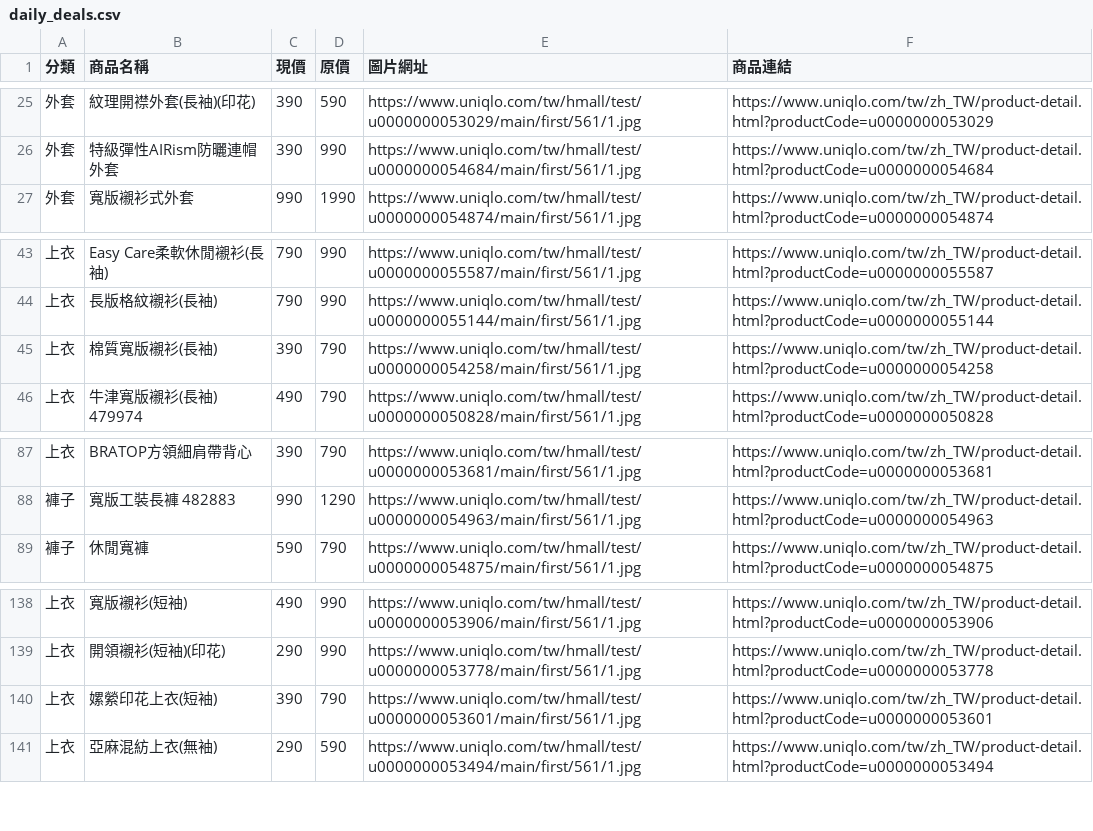
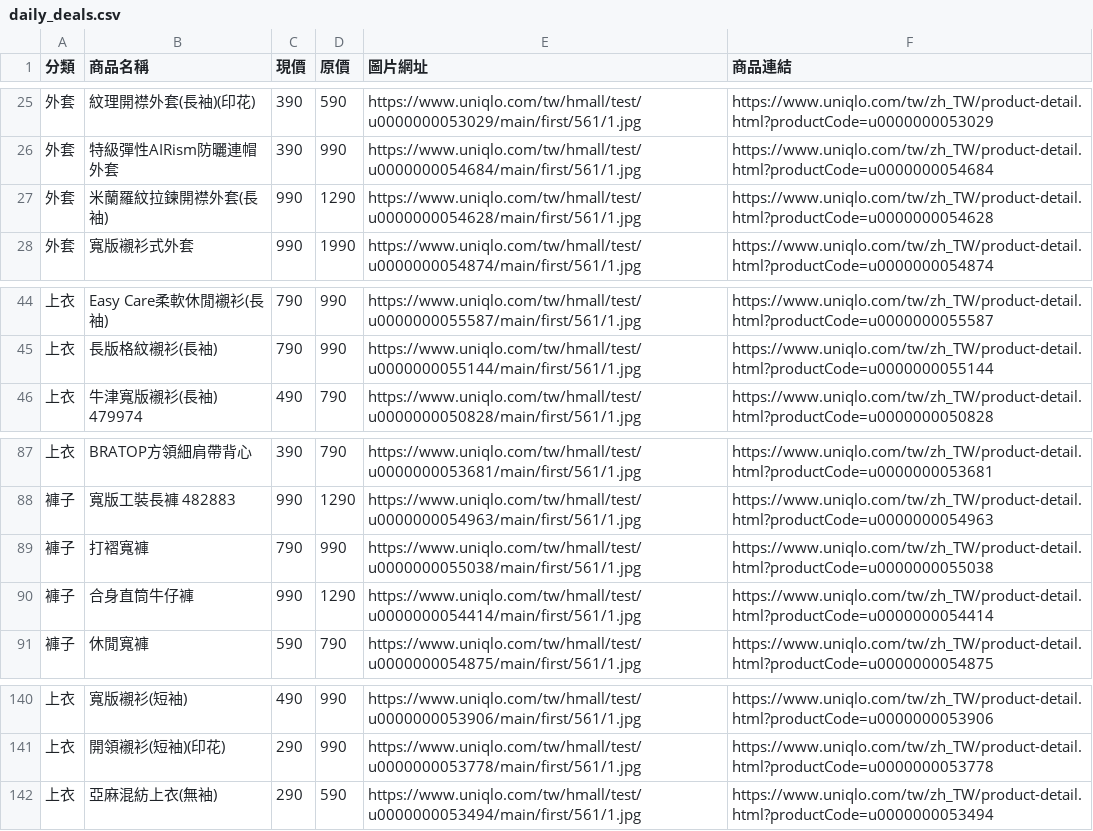
Before and after one commit to mooder16/on-sell-tracker, a CSV file: daily_deals.csv, drawn as a sheet; only a part is shown, gaps mark what is left out.

```diff
--- a/daily_deals.csv
+++ b/daily_deals.csv
@@ -26,2 +26,3 @@
 外套,特級彈性AIRism防曬連帽外套,390,990,https://www.uniqlo.com/tw/hmall/test/u0000000054684/main/first/561/1.jpg,https://www.uniqlo.com/tw/zh_TW/product-detail.html?productCode=u0000000054684
+外套,米蘭羅紋拉鍊開襟外套(長袖),990,1290,https://www.uniqlo.com/tw/hmall/test/u0000000054628/main/first/561/1.jpg,https://www.uniqlo.com/tw/zh_TW/product-detail.html?productCode=u0000000054628
 外套,寬版襯衫式外套,990,1990,https://www.uniqlo.com/tw/hmall/test/u0000000054874/main/first/561/1.jpg,https://www.uniqlo.com/tw/zh_TW/product-detail.html?productCode=u0000000054874
@@ -44,3 +45,2 @@
 上衣,長版格紋襯衫(長袖),790,990,https://www.uniqlo.com/tw/hmall/test/u0000000055144/main/first/561/1.jpg,https://www.uniqlo.com/tw/zh_TW/product-detail.html?productCode=u0000000055144
-上衣,棉質寬版襯衫(長袖),390,790,https://www.uniqlo.com/tw/hmall/test/u0000000054258/main/first/561/1.jpg,https://www.uniqlo.com/tw/zh_TW/product-detail.html?productCode=u0000000054258
 上衣,牛津寬版襯衫(長袖) 479974,490,790,https://www.uniqlo.com/tw/hmall/test/u0000000050828/main/first/561/1.jpg,https://www.uniqlo.com/tw/zh_TW/product-detail.html?productCode=u0000000050828
@@ -88,2 +88,4 @@
 褲子,寬版工裝長褲 482883,990,1290,https://www.uniqlo.com/tw/hmall/test/u0000000054963/main/first/561/1.jpg,https://www.uniqlo.com/tw/zh_TW/product-detail.html?productCode=u0000000054963
+褲子,打褶寬褲,790,990,https://www.uniqlo.com/tw/hmall/test/u0000000055038/main/first/561/1.jpg,https://www.uniqlo.com/tw/zh_TW/product-detail.html?productCode=u0000000055038
+褲子,合身直筒牛仔褲,990,1290,https://www.uniqlo.com/tw/hmall/test/u0000000054414/main/first/561/1.jpg,https://www.uniqlo.com/tw/zh_TW/product-detail.html?productCode=u0000000054414
 褲子,休閒寬褲,590,790,https://www.uniqlo.com/tw/hmall/test/u0000000054875/main/first/561/1.jpg,https://www.uniqlo.com/tw/zh_TW/product-detail.html?productCode=u0000000054875
@@ -139,3 +141,2 @@
 上衣,開領襯衫(短袖)(印花),290,990,https://www.uniqlo.com/tw/hmall/test/u0000000053778/main/first/561/1.jpg,https://www.uniqlo.com/tw/zh_TW/product-detail.html?productCode=u0000000053778
-上衣,嫘縈印花上衣(短袖),390,790,https://www.uniqlo.com/tw/hmall/test/u0000000053601/main/first/561/1.jpg,https://www.uniqlo.com/tw/zh_TW/product-detail.html?productCode=u0000000053601
 上衣,亞麻混紡上衣(無袖),290,590,https://www.uniqlo.com/tw/hmall/test/u0000000053494/main/first/561/1.jpg,https://www.uniqlo.com/tw/zh_TW/product-detail.html?productCode=u0000000053494
```
Also changed, not shown: 5 other files.
